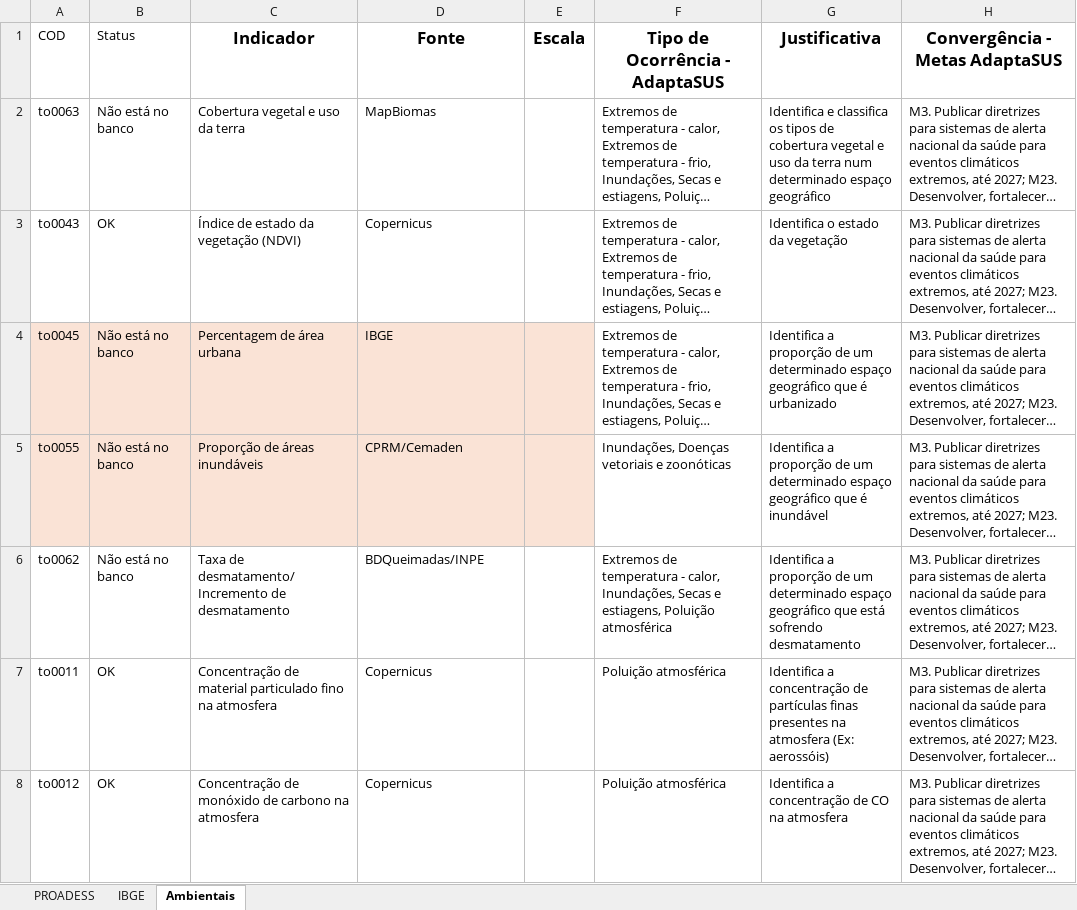
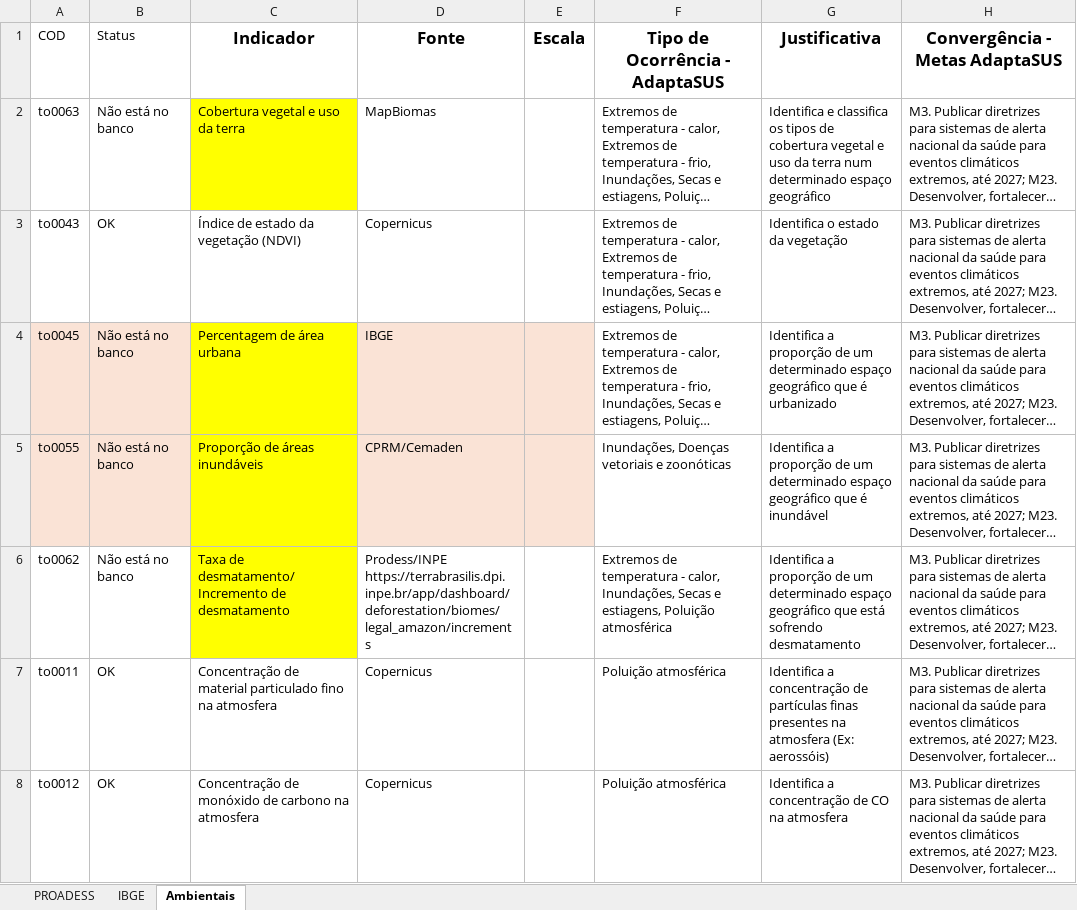
Before and after one commit to rfsaldanha/obsdadosadaptasaude, an Excel workbook: Indicadores sugeridos.xlsx, sheet Ambientais, drawn as a sheet; only a part is shown; long unchanged cells end in …; values as stored, in another font and other column widths than the file's, no borders; ↵ is a line break in a cell; the diff covers the shown part only; the diff names each change by its address in the sheet, - before the commit and + after, or states it on an @@ line.

```diff
--- a/Indicadores sugeridos.xlsx (sheet Ambientais)
+++ b/Indicadores sugeridos.xlsx (sheet Ambientais)
-C2 fill: none
+C2 fill: #FFFF00
-C4:C5 fill: #FAE3D6
+C4:C5 fill: #FFFF00
-C6 fill: none
+C6 fill: #FFFF00
-D6 (Fonte): BDQueimadas/INPE
+D6 (Fonte): Prodess/INPE ↵ https://terrabrasilis.dpi.inpe.br/app/dashboard/deforestation/biomes/legal_amazon/increments
```
Also changed, not shown: cell formats elsewhere in this sheet, export/dicionario.xlsx, 2 other files.
